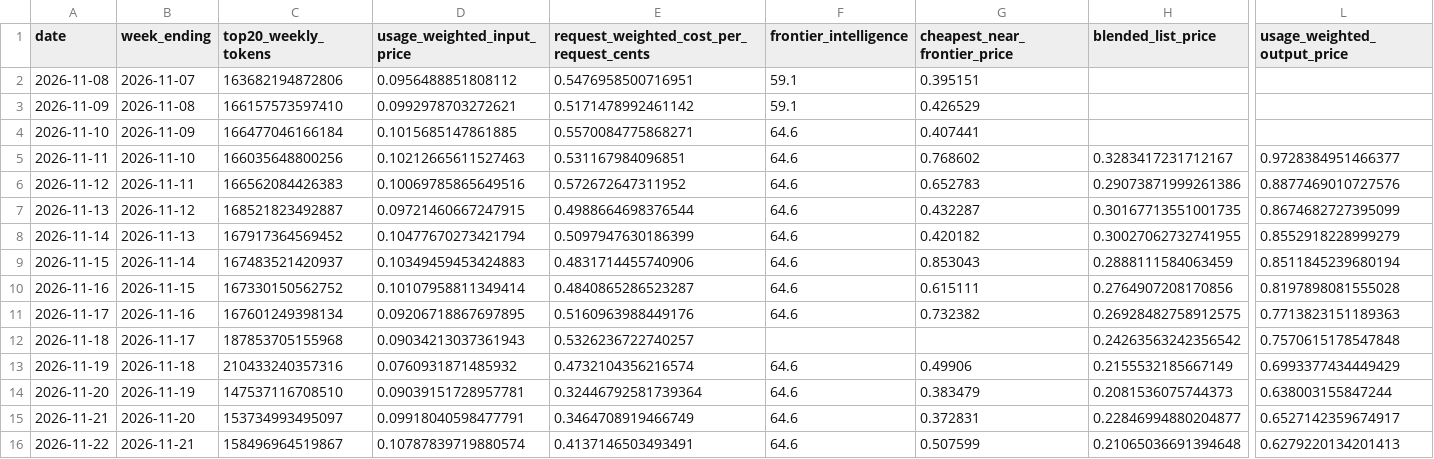
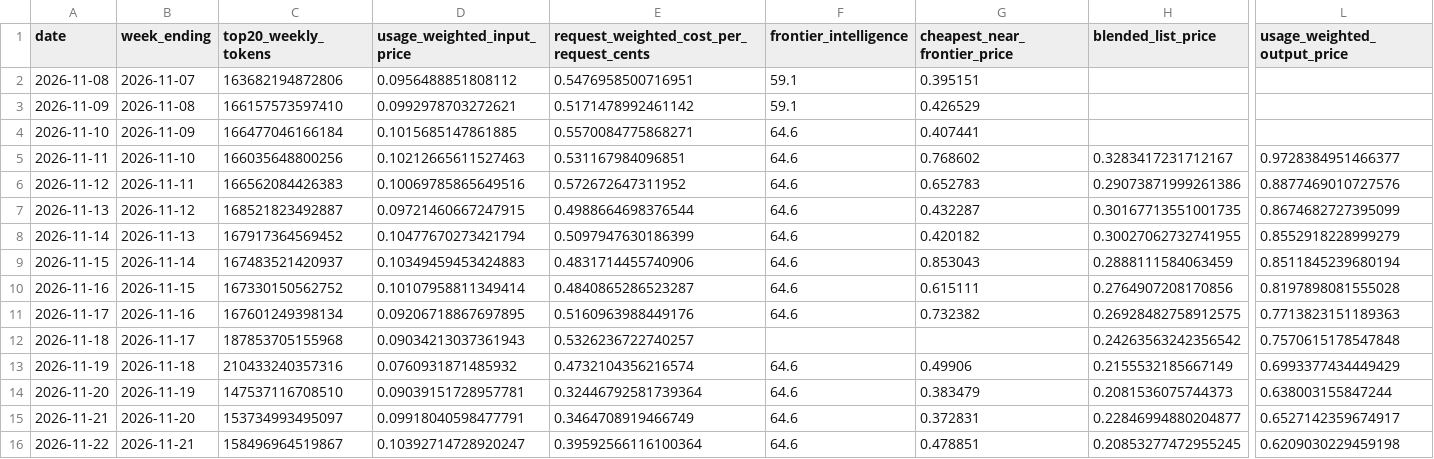
Before and after one commit to CL272/strategist-dashboard, a CSV file: archive/ai_openrouter_daily.csv, drawn as a sheet; only a part is shown, gaps mark what is left out; the diff names each change by its address in the sheet, - before the commit and + after, or states it on an @@ line.

```diff
--- a/archive/ai_openrouter_daily.csv
+++ b/archive/ai_openrouter_daily.csv
-D16 (usage_weighted_input_price): 0.10787839719880574
+D16 (usage_weighted_input_price): 0.10392714728920247
-E16: 0.4137146503493491
+E16: 0.39592566116100364
-G16 (cheapest_near_frontier_price): 0.507599
+G16 (cheapest_near_frontier_price): 0.478851
-H16 (blended_list_price): 0.21065036691394648
+H16 (blended_list_price): 0.20853277472955245
-L16 (usage_weighted_output_price): 0.6279220134201413
+L16 (usage_weighted_output_price): 0.6209030229459198
```
Also changed, not shown: archive/signals_log.csv.
